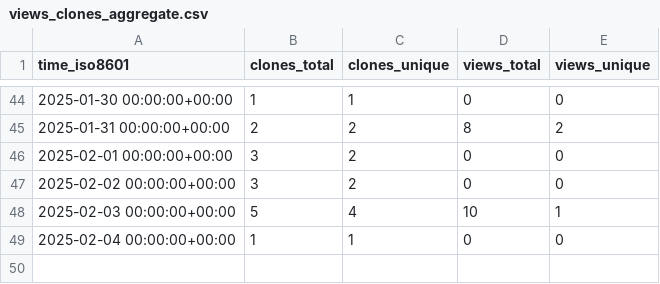
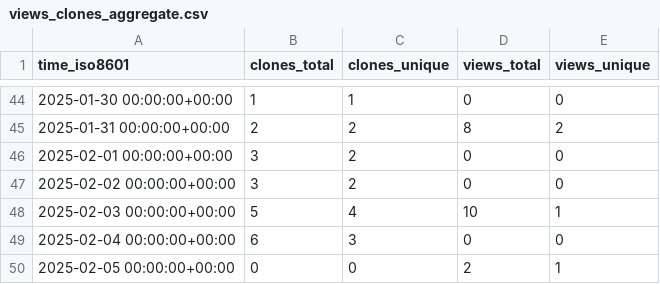
Before and after one commit to cubicleguy/py_esensorlib, a CSV file: cubicleguy/py_esensorlib/ghrs-data/views_clones_aggregate.csv, drawn as a sheet; only a part is shown, gaps mark what is left out.

```diff
--- a/cubicleguy/py_esensorlib/ghrs-data/views_clones_aggregate.csv
+++ b/cubicleguy/py_esensorlib/ghrs-data/views_clones_aggregate.csv
@@ -48,2 +48,3 @@ time_iso8601,clones_total,clones_unique,views_total,views_unique
 2025-02-03 00:00:00+00:00,5,4,10,1
-2025-02-04 00:00:00+00:00,1,1,0,0
+2025-02-04 00:00:00+00:00,6,3,0,0
+2025-02-05 00:00:00+00:00,0,0,2,1
```
Also changed, not shown: 1 other file.
